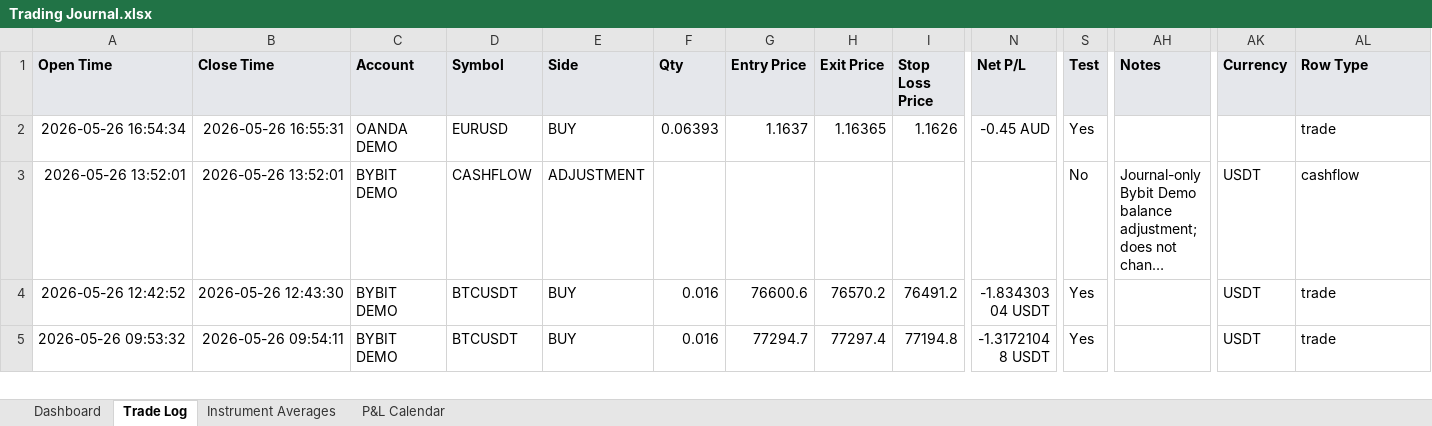
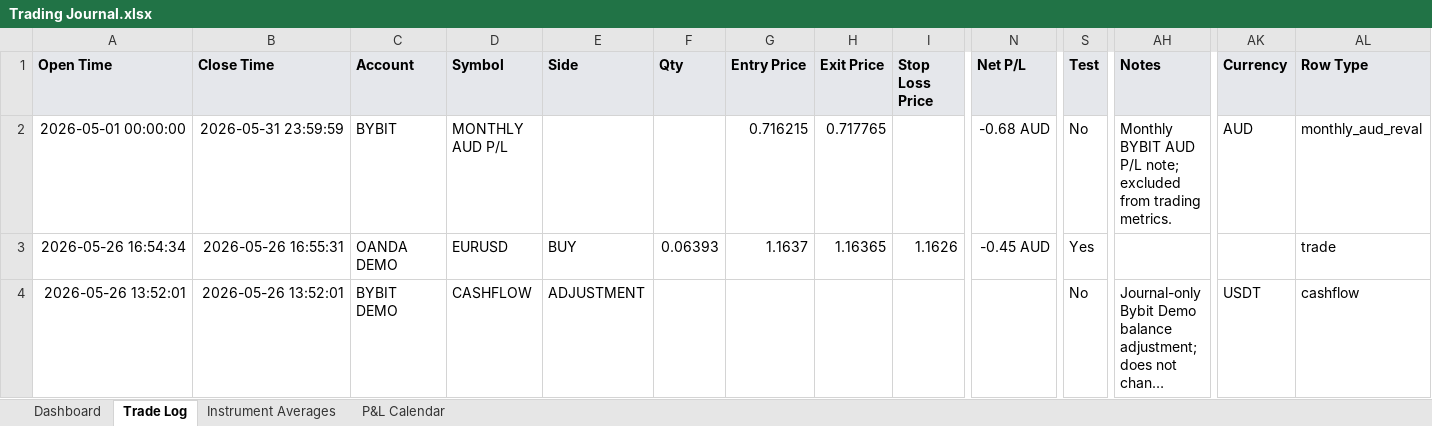
Before and after one commit to alexpsym/CODEX, an Excel workbook: journal/Trading Journal.xlsx, sheet Trade Log, drawn as a sheet; only a part is shown, gaps mark what is left out; the shorter side is filled out with more unchanged rows; long unchanged cells end in …; values as stored, in another font and other column widths than the file's, no borders; conditional formats not drawn; rows hold the shown columns only; the diff names each change by its address in the sheet, - before the commit and + after, or states it on an @@ line.

Commit message:
Update trading journal state

```diff
--- a/journal/Trading Journal.xlsx (sheet Trade Log)
+++ b/journal/Trading Journal.xlsx (sheet Trade Log)
+row 2: 2026-05-01 00:00:00 | 2026-05-31 23:59:59 | BYBIT | MONTHLY AUD P/L |  |  | 0.716215 | 0.717765 |  | -0.68 AUD | No | Monthly BYBIT AUD P/L note; excluded from trading metrics. | AUD | monthly_aud_reval
```
Also changed, not shown: hidden cells, 1 other file.
